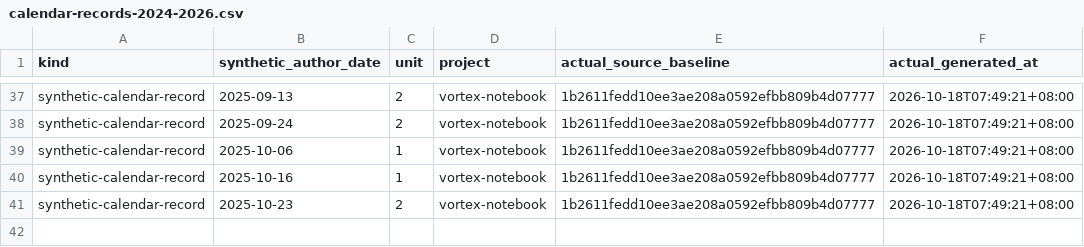
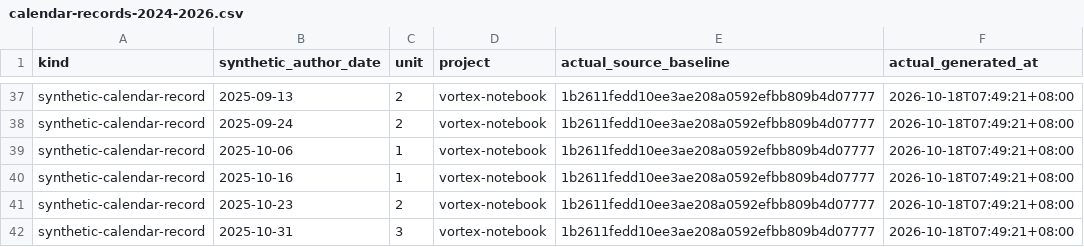
Before and after one commit to Khalil-Work/vortex-notebook, a CSV file: docs/calendar-records-2024-2026.csv, drawn as a sheet; only a part is shown, gaps mark what is left out.

Commit message:
docs: synthetic calendar record 2025-10-31 unit 3
Documentation calendar reconstruction generated on 2026-10-18. Historical author dates do not date source development.

```diff
--- a/docs/calendar-records-2024-2026.csv
+++ b/docs/calendar-records-2024-2026.csv
@@ -41 +41,2 @@ synthetic-calendar-record,2025-10-16,1,vortex-notebook,1b2611fedd10ee3ae208a0592
 synthetic-calendar-record,2025-10-23,2,vortex-notebook,1b2611fedd10ee3ae208a0592efbb809b4d07777,2026-10-18T07:49:21+08:00
+synthetic-calendar-record,2025-10-31,3,vortex-notebook,1b2611fedd10ee3ae208a0592efbb809b4d07777,2026-10-18T07:49:21+08:00
```
